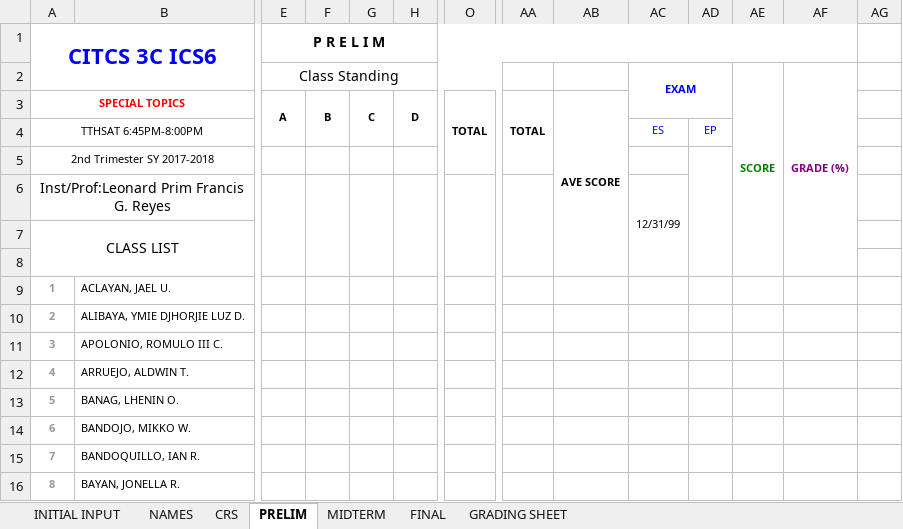
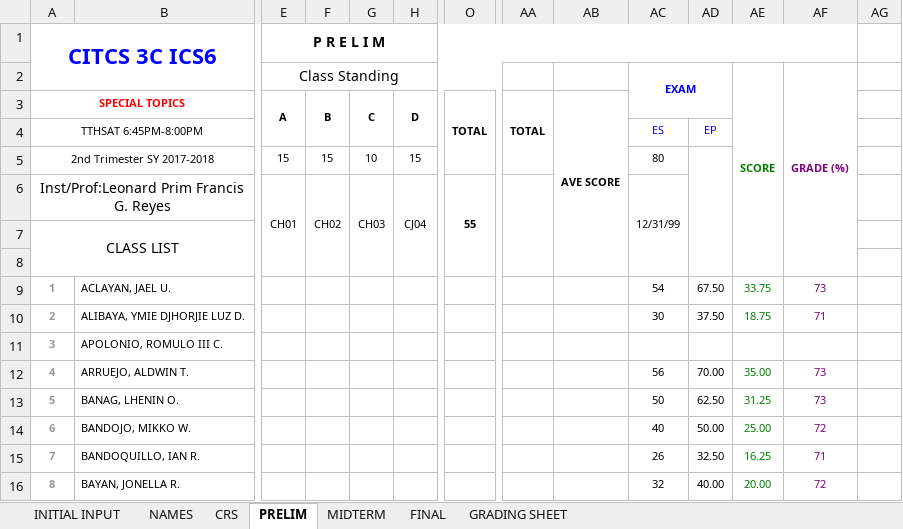
Before and after one commit to primusr/2T1718CR, an Excel workbook: CR.21718.ICS63C.xlsx, sheet PRELIM, drawn as a sheet; only a part is shown, gaps mark what is left out; values as stored, in another font and other column widths than the file's, no borders; removed rows and columns are numbered as before the commit, all else as after; rows hold the shown columns only; the diff covers the shown part only; the diff names each change by its address in the sheet, - before the commit and + after, or states it on an @@ line.

```diff
--- a/CR.21718.ICS63C.xlsx (sheet PRELIM)
+++ b/CR.21718.ICS63C.xlsx (sheet PRELIM)
-row 5: 2nd Trimester SY 2017-2018
-row 6: Inst/Prof:Leonard Prim Francis G. Reyes |  |  |  |  |  |  |  |  | 12/31/99
+row 5: 2nd Trimester SY 2017-2018 |  | 15 | 15 | 10 | 15 |  |  |  | 80
+row 6: Inst/Prof:Leonard Prim Francis G. Reyes |  | CH01 | CH02 | CH03 | CJ04 | 55 |  |  | 12/31/99
-AC9 (EXAM): (empty)
+AC9 (EXAM): 54
-AD9: (empty)
+AD9: 67.50
-AE9 (SCORE): (empty)
+AE9 (SCORE): 33.75
-AF9 (GRADE (%)): (empty)
+AF9 (GRADE (%)): 73
-AC10 (EXAM): (empty)
+AC10 (EXAM): 30
-AD10: (empty)
+AD10: 37.50
-AE10 (SCORE): (empty)
+AE10 (SCORE): 18.75
-AF10 (GRADE (%)): (empty)
+AF10 (GRADE (%)): 71
-AC12 (EXAM): (empty)
+AC12 (EXAM): 56
-AD12: (empty)
+AD12: 70.00
-AE12 (SCORE): (empty)
+AE12 (SCORE): 35.00
-AF12:AF13 (GRADE (%)): (empty)
+AF12:AF13 (GRADE (%)): 73
-AC13 (EXAM): (empty)
+AC13 (EXAM): 50
-AD13: (empty)
+AD13: 62.50
-AE13 (SCORE): (empty)
+AE13 (SCORE): 31.25
-AC14 (EXAM): (empty)
+AC14 (EXAM): 40
-AD14: (empty)
+AD14: 50.00
-AE14 (SCORE): (empty)
+AE14 (SCORE): 25.00
-AF14 (GRADE (%)): (empty)
+AF14 (GRADE (%)): 72
-AC15 (EXAM): (empty)
+AC15 (EXAM): 26
-AD15: (empty)
+AD15: 32.50
-AE15 (SCORE): (empty)
+AE15 (SCORE): 16.25
-AF15 (GRADE (%)): (empty)
+AF15 (GRADE (%)): 71
-AC16 (EXAM): (empty)
+AC16 (EXAM): 32
-AD16: (empty)
+AD16: 40.00
-AE16 (SCORE): (empty)
+AE16 (SCORE): 20.00
-AF16 (GRADE (%)): (empty)
+AF16 (GRADE (%)): 72
```
Also changed, not shown: 2 added rows, 2 removed rows and 56 edited cells elsewhere in this sheet, sheet CRS, sheet GRADING SHEET, sheet INITIAL INPUT, charts or pictures, CR.21718.ICS63A.xlsx, 7 other files.
